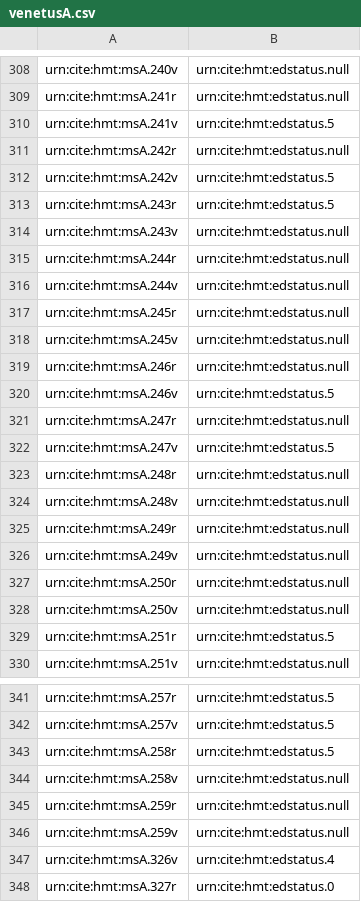
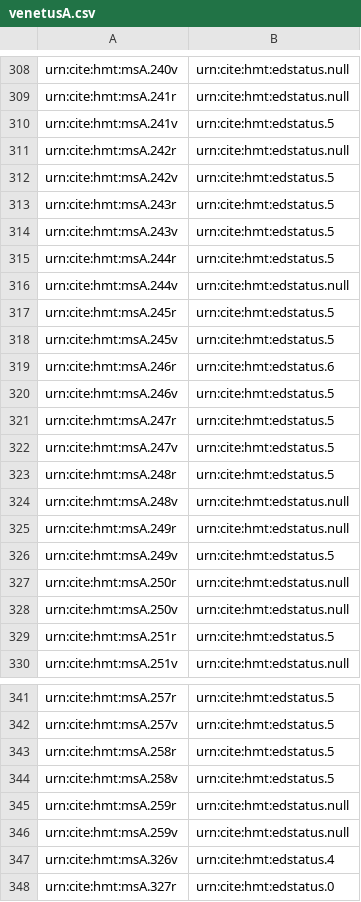
Before and after one commit to homermultitext/hmt-archive, a CSV file: archive/indices/thermometer/venetusA.csv, drawn as a sheet; only a part is shown, gaps mark what is left out.

Commit message:
Update thermometer

```diff
--- a/archive/indices/thermometer/venetusA.csv
+++ b/archive/indices/thermometer/venetusA.csv
@@ -313,15 +313,15 @@ urn:cite:hmt:msA.242v,urn:cite:hmt:edstatus.5
 urn:cite:hmt:msA.243r,urn:cite:hmt:edstatus.5
-urn:cite:hmt:msA.243v,urn:cite:hmt:edstatus.null
-urn:cite:hmt:msA.244r,urn:cite:hmt:edstatus.null
+urn:cite:hmt:msA.243v,urn:cite:hmt:edstatus.5
+urn:cite:hmt:msA.244r,urn:cite:hmt:edstatus.5
 urn:cite:hmt:msA.244v,urn:cite:hmt:edstatus.null
-urn:cite:hmt:msA.245r,urn:cite:hmt:edstatus.null
-urn:cite:hmt:msA.245v,urn:cite:hmt:edstatus.null
-urn:cite:hmt:msA.246r,urn:cite:hmt:edstatus.null
+urn:cite:hmt:msA.245r,urn:cite:hmt:edstatus.5
+urn:cite:hmt:msA.245v,urn:cite:hmt:edstatus.5
+urn:cite:hmt:msA.246r,urn:cite:hmt:edstatus.6
 urn:cite:hmt:msA.246v,urn:cite:hmt:edstatus.5
-urn:cite:hmt:msA.247r,urn:cite:hmt:edstatus.null
+urn:cite:hmt:msA.247r,urn:cite:hmt:edstatus.5
 urn:cite:hmt:msA.247v,urn:cite:hmt:edstatus.5
-urn:cite:hmt:msA.248r,urn:cite:hmt:edstatus.null
+urn:cite:hmt:msA.248r,urn:cite:hmt:edstatus.5
 urn:cite:hmt:msA.248v,urn:cite:hmt:edstatus.null
 urn:cite:hmt:msA.249r,urn:cite:hmt:edstatus.null
-urn:cite:hmt:msA.249v,urn:cite:hmt:edstatus.null
+urn:cite:hmt:msA.249v,urn:cite:hmt:edstatus.5
 urn:cite:hmt:msA.250r,urn:cite:hmt:edstatus.null
@@ -343,3 +343,3 @@ urn:cite:hmt:msA.257v,urn:cite:hmt:edstatus.5
 urn:cite:hmt:msA.258r,urn:cite:hmt:edstatus.5
-urn:cite:hmt:msA.258v,urn:cite:hmt:edstatus.null
+urn:cite:hmt:msA.258v,urn:cite:hmt:edstatus.5
 urn:cite:hmt:msA.259r,urn:cite:hmt:edstatus.null
```
